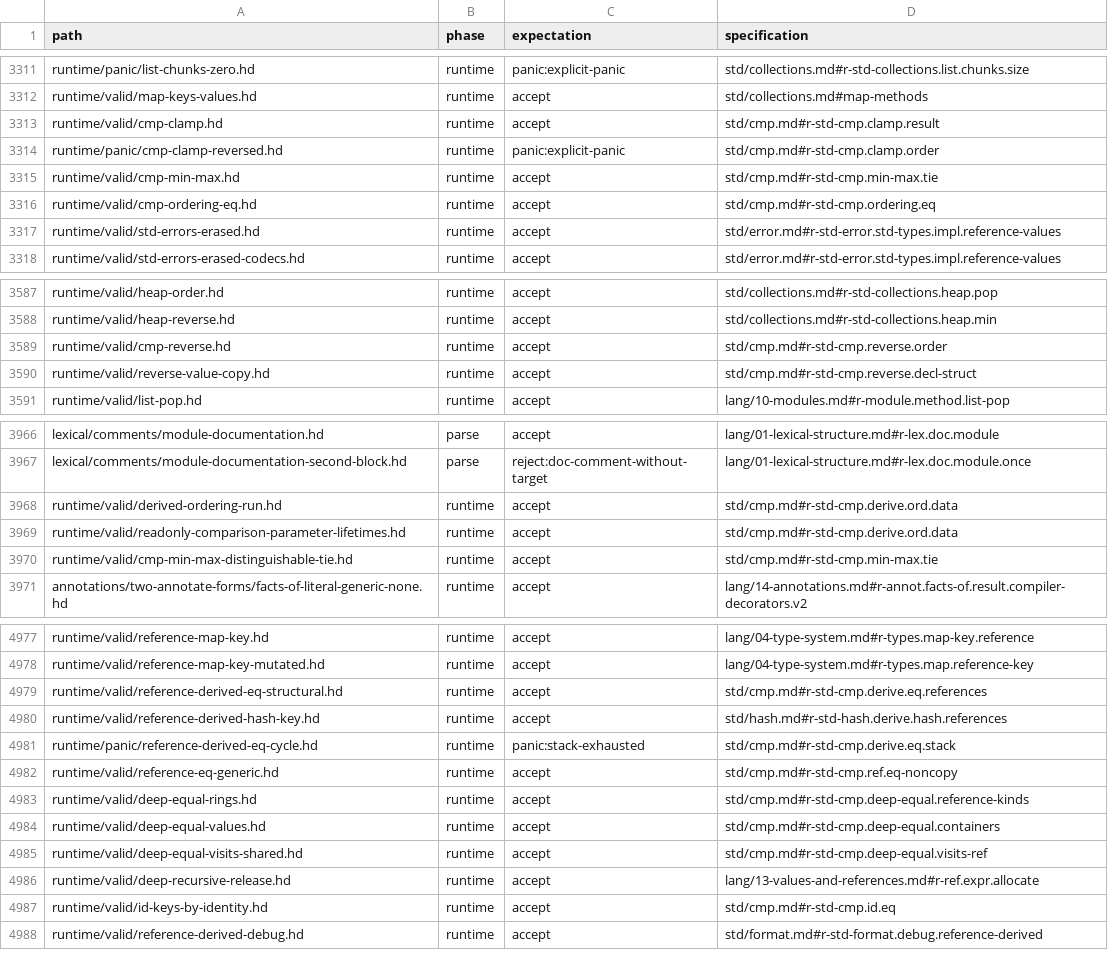
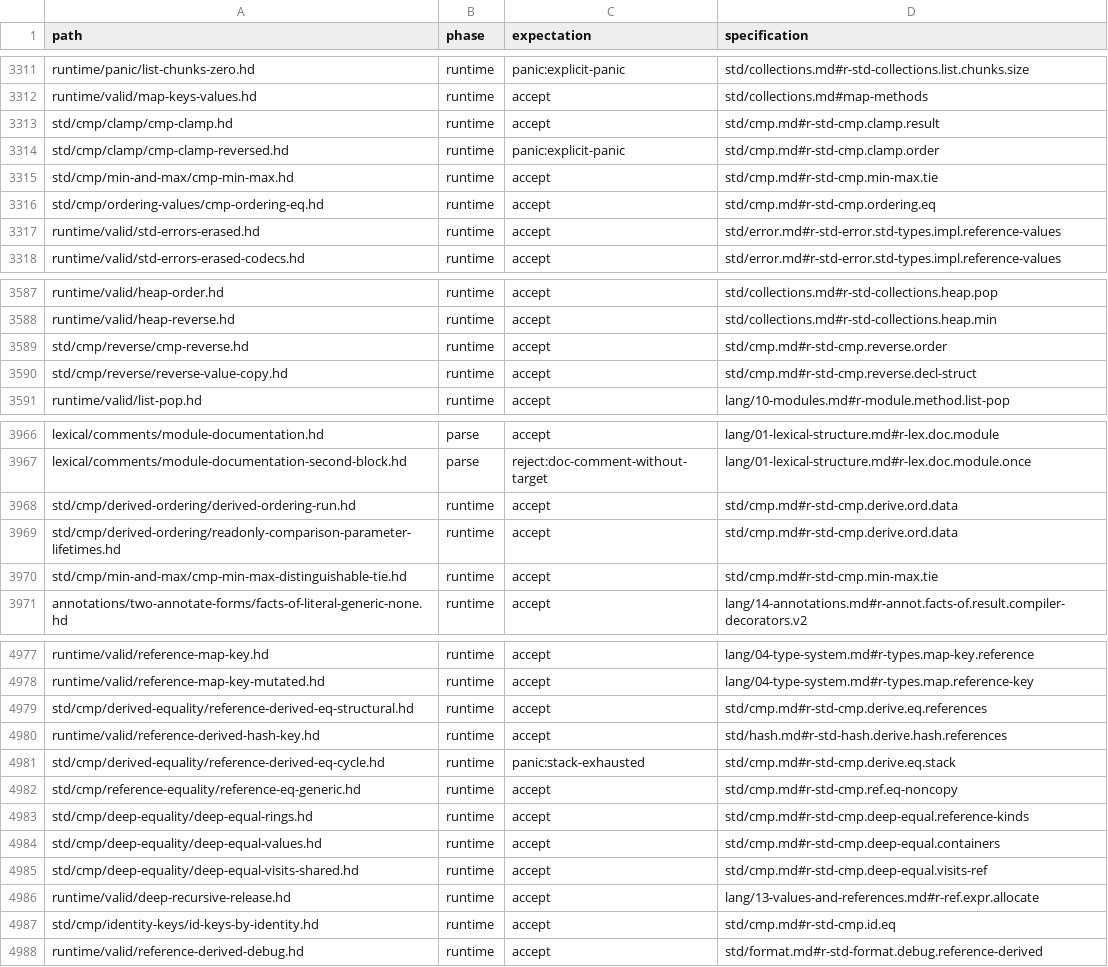
Before and after one commit to HerringtonDarkholme/hd-lang, a TSV file: spec/conformance/cases.tsv, drawn as a sheet; only a part is shown, gaps mark what is left out; the diff covers the shown part only.

```diff
--- a/spec/conformance/cases.tsv
+++ b/spec/conformance/cases.tsv
@@ -3312,6 +3312,6 @@ runtime/panic/list-chunks-zero.hd	runtime	panic:explicit-panic	std/collections.m
 runtime/valid/map-keys-values.hd	runtime	accept	std/collections.md#map-methods
-runtime/valid/cmp-clamp.hd	runtime	accept	std/cmp.md#r-std-cmp.clamp.result
-runtime/panic/cmp-clamp-reversed.hd	runtime	panic:explicit-panic	std/cmp.md#r-std-cmp.clamp.order
-runtime/valid/cmp-min-max.hd	runtime	accept	std/cmp.md#r-std-cmp.min-max.tie
-runtime/valid/cmp-ordering-eq.hd	runtime	accept	std/cmp.md#r-std-cmp.ordering.eq
+std/cmp/clamp/cmp-clamp.hd	runtime	accept	std/cmp.md#r-std-cmp.clamp.result
+std/cmp/clamp/cmp-clamp-reversed.hd	runtime	panic:explicit-panic	std/cmp.md#r-std-cmp.clamp.order
+std/cmp/min-and-max/cmp-min-max.hd	runtime	accept	std/cmp.md#r-std-cmp.min-max.tie
+std/cmp/ordering-values/cmp-ordering-eq.hd	runtime	accept	std/cmp.md#r-std-cmp.ordering.eq
 runtime/valid/std-errors-erased.hd	runtime	accept	std/error.md#r-std-error.std-types.impl.reference-values
@@ -3588,4 +3588,4 @@ runtime/valid/heap-order.hd	runtime	accept	std/collections.md#r-std-collections.
 runtime/valid/heap-reverse.hd	runtime	accept	std/collections.md#r-std-collections.heap.min
-runtime/valid/cmp-reverse.hd	runtime	accept	std/cmp.md#r-std-cmp.reverse.order
-runtime/valid/reverse-value-copy.hd	runtime	accept	std/cmp.md#r-std-cmp.reverse.decl-struct
+std/cmp/reverse/cmp-reverse.hd	runtime	accept	std/cmp.md#r-std-cmp.reverse.order
+std/cmp/reverse/reverse-value-copy.hd	runtime	accept	std/cmp.md#r-std-cmp.reverse.decl-struct
 runtime/valid/list-pop.hd	runtime	accept	lang/10-modules.md#r-module.method.list-pop
@@ -3967,5 +3967,5 @@ lexical/comments/module-documentation.hd	parse	accept	lang/01-lexical-structure.
 lexical/comments/module-documentation-second-block.hd	parse	reject:doc-comment-without-target	lang/01-lexical-structure.md#r-lex.doc.module.once
-runtime/valid/derived-ordering-run.hd	runtime	accept	std/cmp.md#r-std-cmp.derive.ord.data
-runtime/valid/readonly-comparison-parameter-lifetimes.hd	runtime	accept	std/cmp.md#r-std-cmp.derive.ord.data
-runtime/valid/cmp-min-max-distinguishable-tie.hd	runtime	accept	std/cmp.md#r-std-cmp.min-max.tie
+std/cmp/derived-ordering/derived-ordering-run.hd	runtime	accept	std/cmp.md#r-std-cmp.derive.ord.data
+std/cmp/derived-ordering/readonly-comparison-parameter-lifetimes.hd	runtime	accept	std/cmp.md#r-std-cmp.derive.ord.data
+std/cmp/min-and-max/cmp-min-max-distinguishable-tie.hd	runtime	accept	std/cmp.md#r-std-cmp.min-max.tie
 annotations/two-annotate-forms/facts-of-literal-generic-none.hd	runtime	accept	lang/14-annotations.md#r-annot.facts-of.result.compiler-decorators.v2
@@ -4978,11 +4978,11 @@ runtime/valid/reference-map-key.hd	runtime	accept	lang/04-type-system.md#r-types
 runtime/valid/reference-map-key-mutated.hd	runtime	accept	lang/04-type-system.md#r-types.map.reference-key
-runtime/valid/reference-derived-eq-structural.hd	runtime	accept	std/cmp.md#r-std-cmp.derive.eq.references
+std/cmp/derived-equality/reference-derived-eq-structural.hd	runtime	accept	std/cmp.md#r-std-cmp.derive.eq.references
 runtime/valid/reference-derived-hash-key.hd	runtime	accept	std/hash.md#r-std-hash.derive.hash.references
-runtime/panic/reference-derived-eq-cycle.hd	runtime	panic:stack-exhausted	std/cmp.md#r-std-cmp.derive.eq.stack
-runtime/valid/reference-eq-generic.hd	runtime	accept	std/cmp.md#r-std-cmp.ref.eq-noncopy
-runtime/valid/deep-equal-rings.hd	runtime	accept	std/cmp.md#r-std-cmp.deep-equal.reference-kinds
-runtime/valid/deep-equal-values.hd	runtime	accept	std/cmp.md#r-std-cmp.deep-equal.containers
-runtime/valid/deep-equal-visits-shared.hd	runtime	accept	std/cmp.md#r-std-cmp.deep-equal.visits-ref
+std/cmp/derived-equality/reference-derived-eq-cycle.hd	runtime	panic:stack-exhausted	std/cmp.md#r-std-cmp.derive.eq.stack
+std/cmp/reference-equality/reference-eq-generic.hd	runtime	accept	std/cmp.md#r-std-cmp.ref.eq-noncopy
+std/cmp/deep-equality/deep-equal-rings.hd	runtime	accept	std/cmp.md#r-std-cmp.deep-equal.reference-kinds
+std/cmp/deep-equality/deep-equal-values.hd	runtime	accept	std/cmp.md#r-std-cmp.deep-equal.containers
+std/cmp/deep-equality/deep-equal-visits-shared.hd	runtime	accept	std/cmp.md#r-std-cmp.deep-equal.visits-ref
 runtime/valid/deep-recursive-release.hd	runtime	accept	lang/13-values-and-references.md#r-ref.expr.allocate
-runtime/valid/id-keys-by-identity.hd	runtime	accept	std/cmp.md#r-std-cmp.id.eq
+std/cmp/identity-keys/id-keys-by-identity.hd	runtime	accept	std/cmp.md#r-std-cmp.id.eq
 runtime/valid/reference-derived-debug.hd	runtime	accept	std/format.md#r-std-format.debug.reference-derived
```
Also changed, not shown: 12 edited cells elsewhere in this file, docs/audit/conformance-fixture-review-2026-11-14/checks/a7.tsv, docs/audit/conformance-fixture-review-2026-11-14/checks/a7b.tsv, 35 other files.
